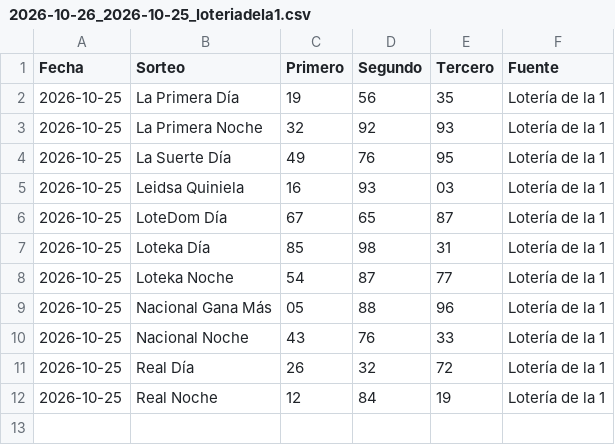
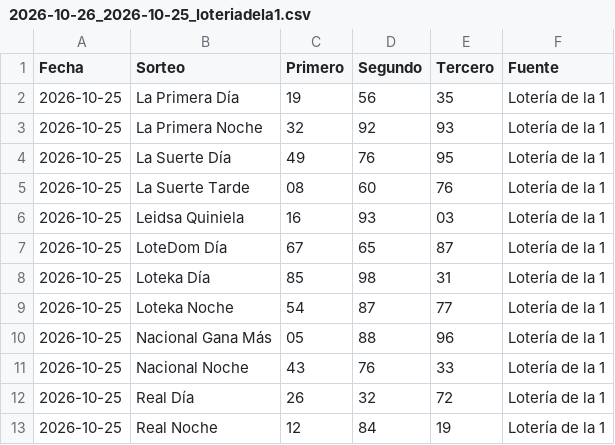
Before and after one commit to Blesseddas/Cpfy-ltrias, a CSV file: nuevos/procesados/2026-10-26_2026-10-25_loteriadela1.csv, drawn as a sheet.

```diff
--- a/nuevos/procesados/2026-10-26_2026-10-25_loteriadela1.csv
+++ b/nuevos/procesados/2026-10-26_2026-10-25_loteriadela1.csv
@@ -4,2 +4,3 @@ Fecha,Sorteo,Primero,Segundo,Tercero,Fuente
 2026-10-25,La Suerte Día,49,76,95,Lotería de la 1
+2026-10-25,La Suerte Tarde,08,60,76,Lotería de la 1
 2026-10-25,Leidsa Quiniela,16,93,03,Lotería de la 1
```
Also changed, not shown: datos/quinielas.csv, 3 other files.
